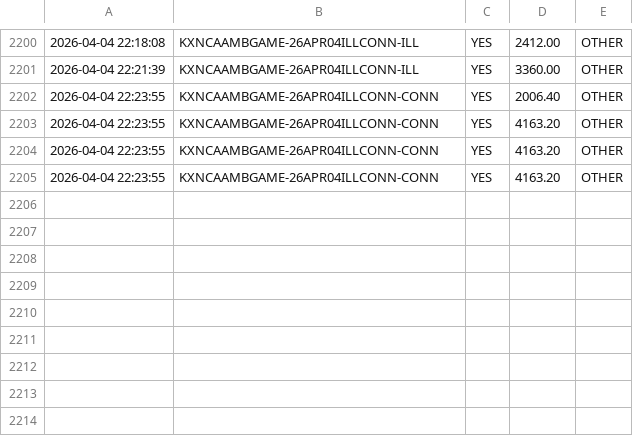
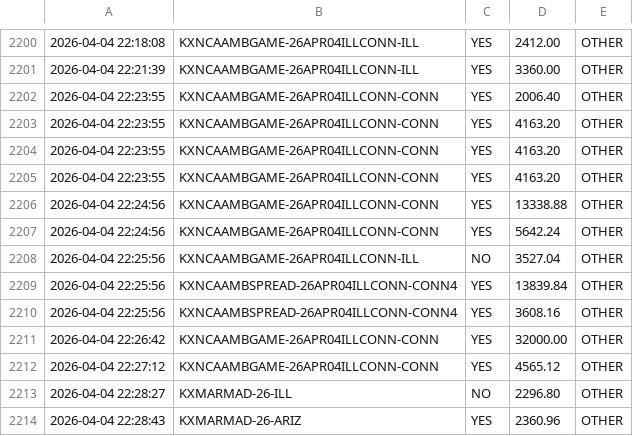
Before and after one commit to KeiserSoze222/Openclaw, a CSV file: whale_log.csv, drawn as a sheet; only a part is shown, gaps mark what is left out; the diff names each change by its address in the sheet, - before the commit and + after, or states it on an @@ line.

```diff
--- a/whale_log.csv
+++ b/whale_log.csv
+row 2206: 2026-04-04 22:24:56 | KXNCAAMBGAME-26APR04ILLCONN-CONN | YES | 13338.88 | OTHER
+row 2207: 2026-04-04 22:24:56 | KXNCAAMBGAME-26APR04ILLCONN-CONN | YES | 5642.24 | OTHER
+row 2208: 2026-04-04 22:25:56 | KXNCAAMBGAME-26APR04ILLCONN-ILL | NO | 3527.04 | OTHER
+row 2209: 2026-04-04 22:25:56 | KXNCAAMBSPREAD-26APR04ILLCONN-CONN4 | YES | 13839.84 | OTHER
+row 2210: 2026-04-04 22:25:56 | KXNCAAMBSPREAD-26APR04ILLCONN-CONN4 | YES | 3608.16 | OTHER
+row 2211: 2026-04-04 22:26:42 | KXNCAAMBGAME-26APR04ILLCONN-CONN | YES | 32000.00 | OTHER
+row 2212: 2026-04-04 22:27:12 | KXNCAAMBGAME-26APR04ILLCONN-CONN | YES | 4565.12 | OTHER
+row 2213: 2026-04-04 22:28:27 | KXMARMAD-26-ILL | NO | 2296.80 | OTHER
+row 2214: 2026-04-04 22:28:43 | KXMARMAD-26-ARIZ | YES | 2360.96 | OTHER
```
Also changed, not shown: 9 other files.
